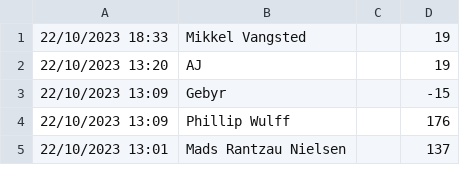
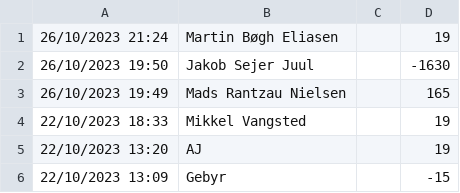
Before and after one commit to MadsRantzau49/OB_Boedekasse, a CSV file: trans.csv, drawn as a sheet; only a part is shown; the shorter side is filled out with more unchanged rows; the diff names each change by its address in the sheet, - before the commit and + after, or states it on an @@ line.

```diff
--- a/trans.csv
+++ b/trans.csv
+row 1: 26/10/2023 21:24 | Martin Bøgh Eliasen |  | 19
+row 2: 26/10/2023 19:50 | Jakob Sejer Juul |  | -1630
+row 3: 26/10/2023 19:49 | Mads Rantzau Nielsen |  | 165
```
Also changed, not shown: 7 other files.
